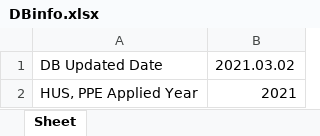
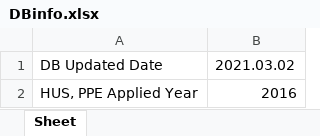
Before and after one commit to AlpacaParker4592/GIST_Credit_Analysis_Program_without_IDE, an Excel workbook: edited/elective_list/DBinfo.xlsx, sheet Sheet, drawn as a sheet; values as stored, in another font and other column widths than the file's, no borders; the diff names each change by its address in the sheet, - before the commit and + after, or states it on an @@ line.

Commit message:
elective sort bug fix

```diff
--- a/edited/elective_list/DBinfo.xlsx (sheet Sheet)
+++ b/edited/elective_list/DBinfo.xlsx (sheet Sheet)
-B2: 2021
+B2: 2016
```
Also changed, not shown: 3 other files.
